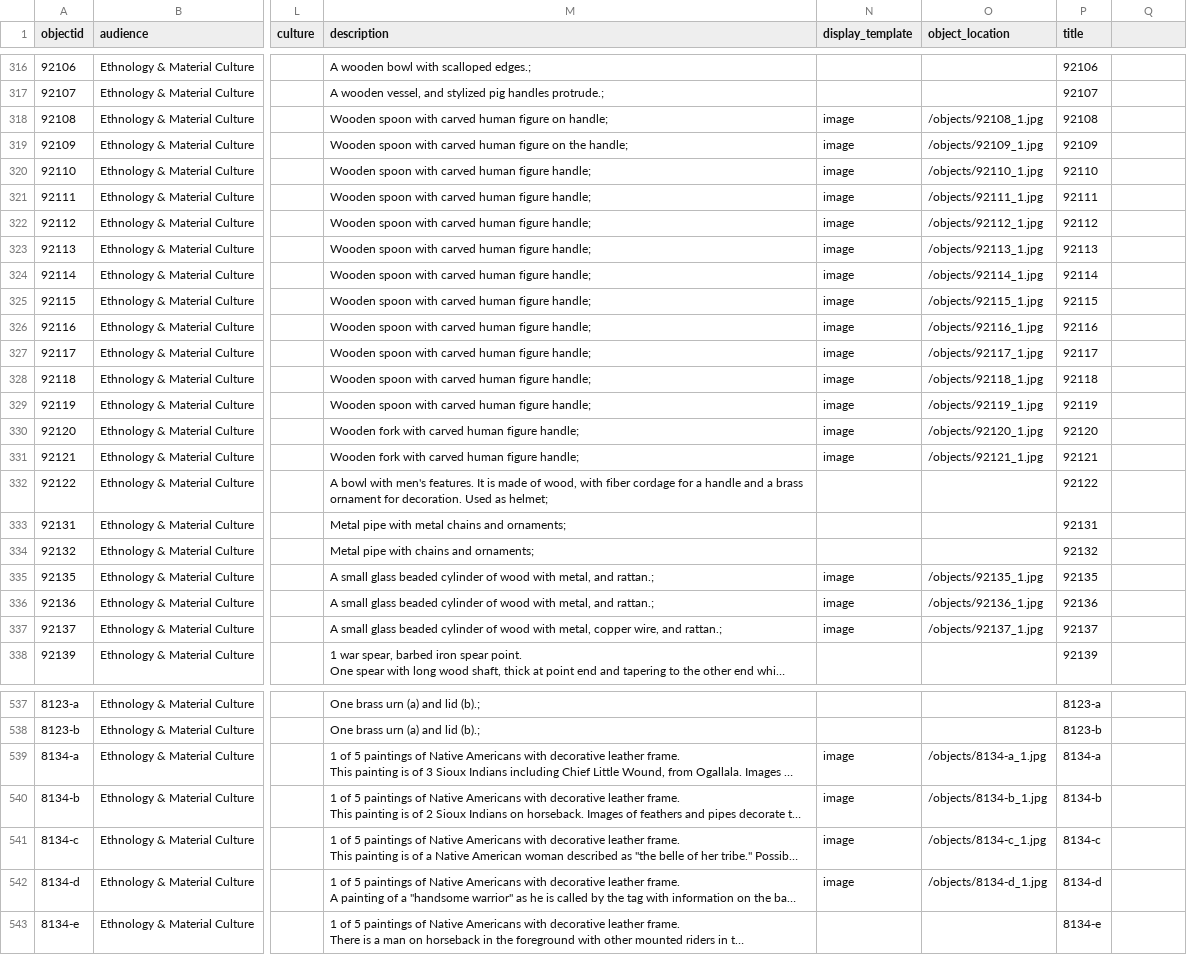
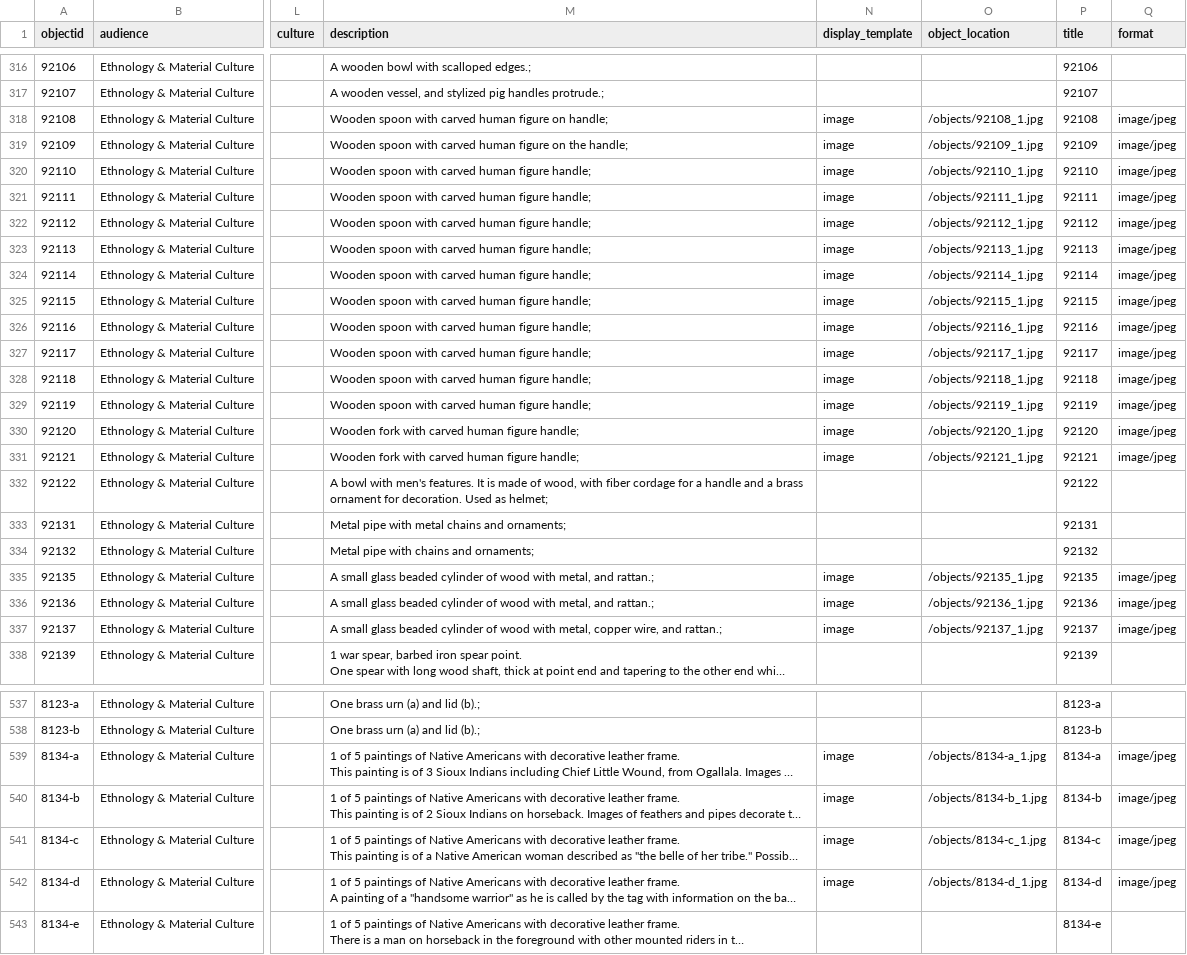
Before and after one commit to ulbri1lp/ummaa-collectionbuilder, a CSV file: _data/output.csv, drawn as a sheet; only a part is shown, gaps mark what is left out; long unchanged cells end in …; the diff covers the shown part only; the diff names each change by its address in the sheet, - before the commit and + after, or states it on an @@ line.

Commit message:
added format colunm

```diff
--- a/_data/output.csv
+++ b/_data/output.csv
-Q1: (empty)
+Q1: format
-Q318:Q331 (format): (empty)
+Q318:Q331 (format): image/jpeg
-Q335:Q337 (format): (empty)
+Q335:Q337 (format): image/jpeg
-Q539:Q542 (format): (empty)
+Q539:Q542 (format): image/jpeg
```
Also changed, not shown: 23 edited cells elsewhere in this file, _data/config-metadata.csv.
